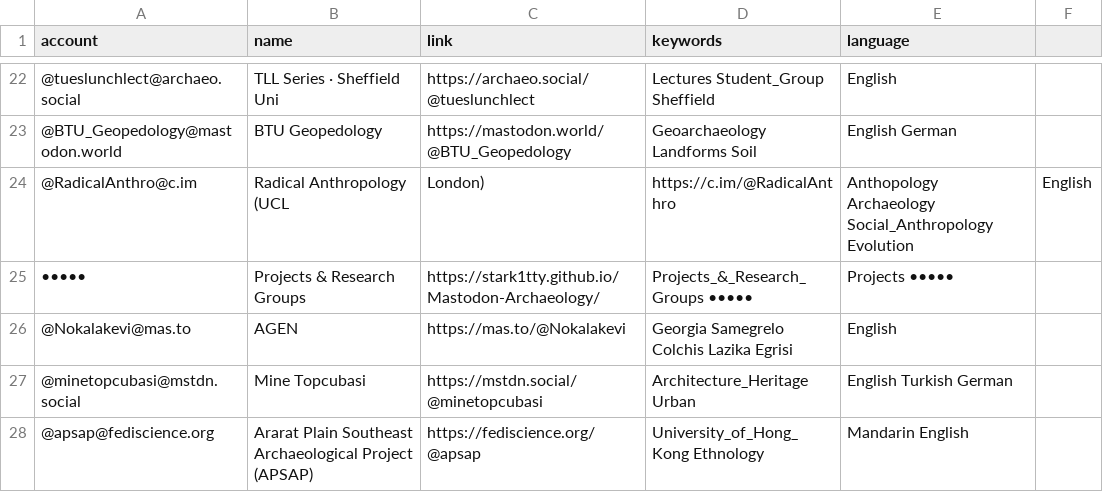
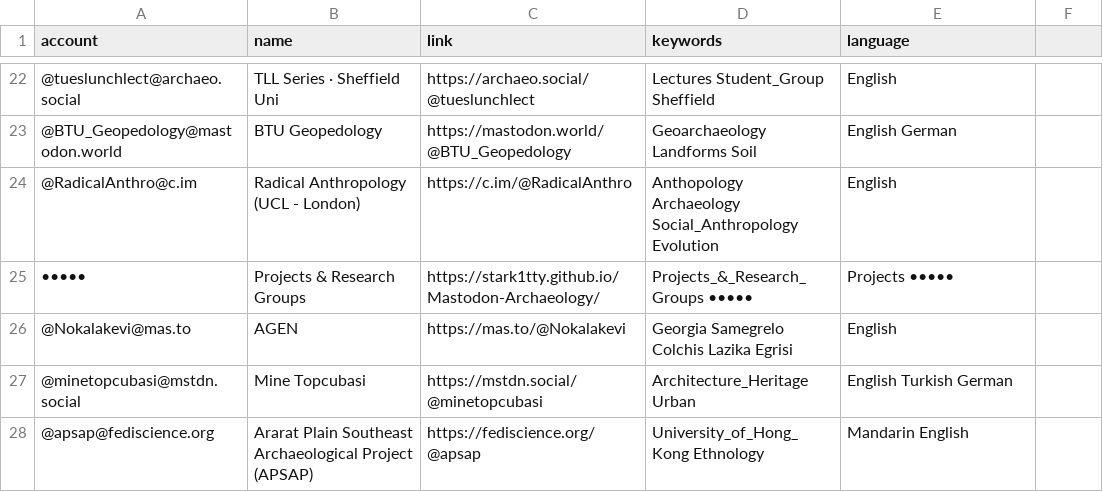
Before and after one commit to steko/Mastodon-Archaeology, a CSV file: resources/users.csv, drawn as a sheet; only a part is shown, gaps mark what is left out.

Commit message:
Update users.csv

```diff
--- a/resources/users.csv
+++ b/resources/users.csv
@@ -23,3 +23,3 @@ account,name,link,keywords,language
 @BTU_Geopedology@mastodon.world,BTU Geopedology,https://mastodon.world/@BTU_Geopedology,Geoarchaeology Landforms Soil,English German
-@RadicalAnthro@c.im,Radical Anthropology (UCL, London),https://c.im/@RadicalAnthro,Anthopology Archaeology Social_Anthropology Evolution,English
+@RadicalAnthro@c.im,Radical Anthropology (UCL - London),https://c.im/@RadicalAnthro,Anthopology Archaeology Social_Anthropology Evolution,English
 •••••,Projects & Research Groups,https://stark1tty.github.io/Mastodon-Archaeology/,Projects_&_Research_Groups •••••,Projects •••••
```
